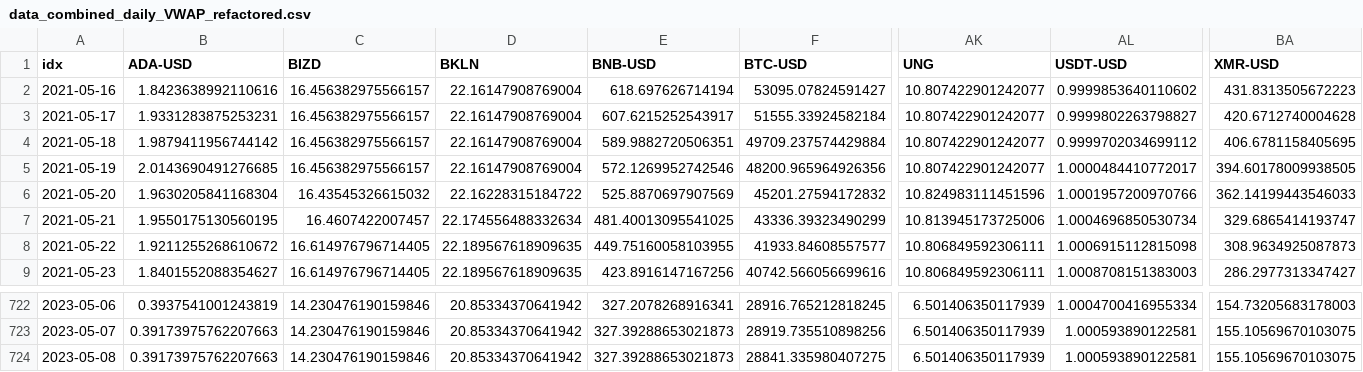
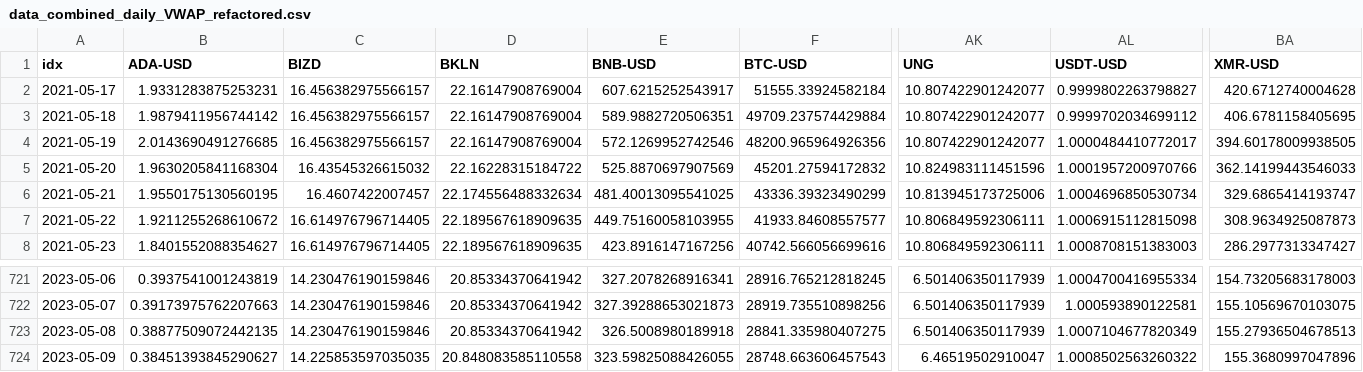
Before and after one commit to jefferygao1984/METIS_IDS_PROJECT, a CSV file: data_combined_daily_VWAP_refactored.csv, drawn as a sheet; only a part is shown, gaps mark what is left out; removed rows and columns are numbered as before the commit, all else as after; rows hold the shown columns only; the diff names each change by its address in the sheet, - before the commit and + after, or states it on an @@ line.

```diff
--- a/data_combined_daily_VWAP_refactored.csv
+++ b/data_combined_daily_VWAP_refactored.csv
-row 2: 2021-05-16 | 1.8423638992110616 | 16.456382975566157 | 22.16147908769004 | 618.697626714194 | 53095.07824591427 | 10.807422901242077 | 0.9999853640110602 | 431.8313505672223
-B723 (ADA-USD): 0.39173975762207663
+B723 (ADA-USD): 0.38877509072442135
-E723 (BNB-USD): 327.39288653021873
+E723 (BNB-USD): 326.5008980189918
-AL723 (USDT-USD): 1.000593890122581
+AL723 (USDT-USD): 1.0007104677820349
-BA723 (XMR-USD): 155.10569670103075
+BA723 (XMR-USD): 155.27936504678513
+row 724: 2023-05-09 | 0.38451393845290627 | 14.225853597035035 | 20.848083585110558 | 323.59825088426055 | 28748.663606457543 | 6.46519502910047 | 1.0008502563260322 | 155.3680997047896
```
Also changed, not shown: quad_probs.csv, summary_overview_15m.csv, 5 other files.
